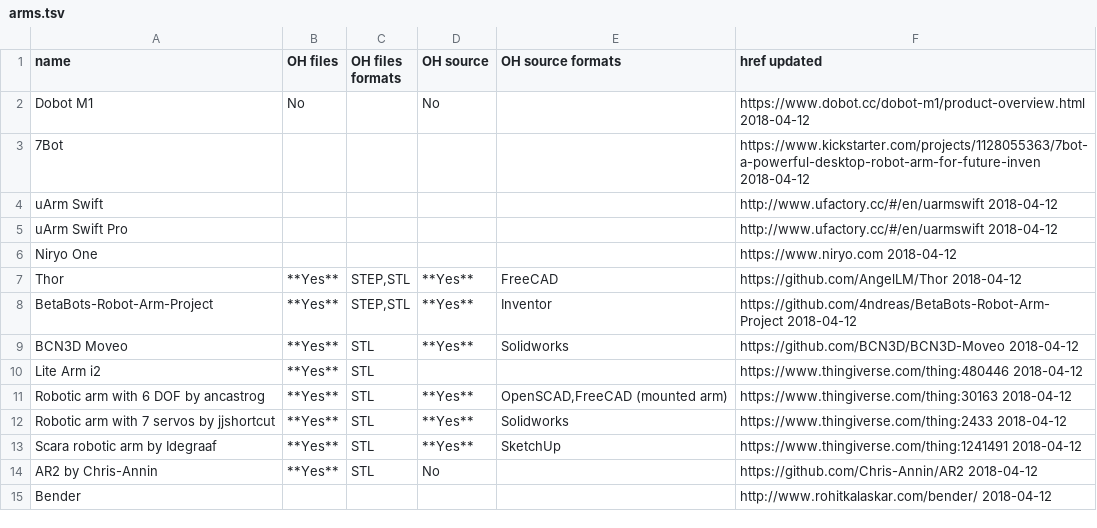
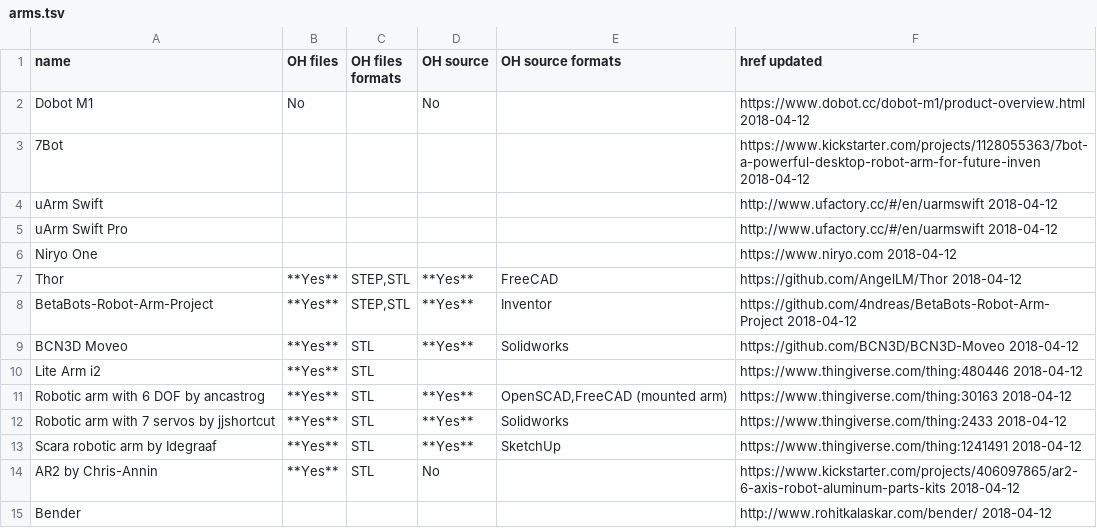
Before and after one commit to hobofan/collected-robotic-arms, a TSV file: arms.tsv, drawn as a sheet.

Commit message:
fix typos; add available_for_purchase field and info; add more links

```diff
--- a/arms.tsv
+++ b/arms.tsv
@@ -13,3 +13,3 @@ Robotic arm with 7 servos by jjshortcut	**Yes**	STL	**Yes**	Solidworks	https://w
 Scara robotic arm by Idegraaf	**Yes**	STL	**Yes**	SketchUp	https://www.thingiverse.com/thing:1241491  2018-04-12
-AR2 by Chris-Annin	**Yes**	STL	No		https://github.com/Chris-Annin/AR2  2018-04-12
+AR2 by Chris-Annin	**Yes**	STL	No		https://www.kickstarter.com/projects/406097865/ar2-6-axis-robot-aluminum-parts-kits  2018-04-12
 Bender					http://www.rohitkalaskar.com/bender/  2018-04-12
```
Also changed, not shown: 2 other files.
